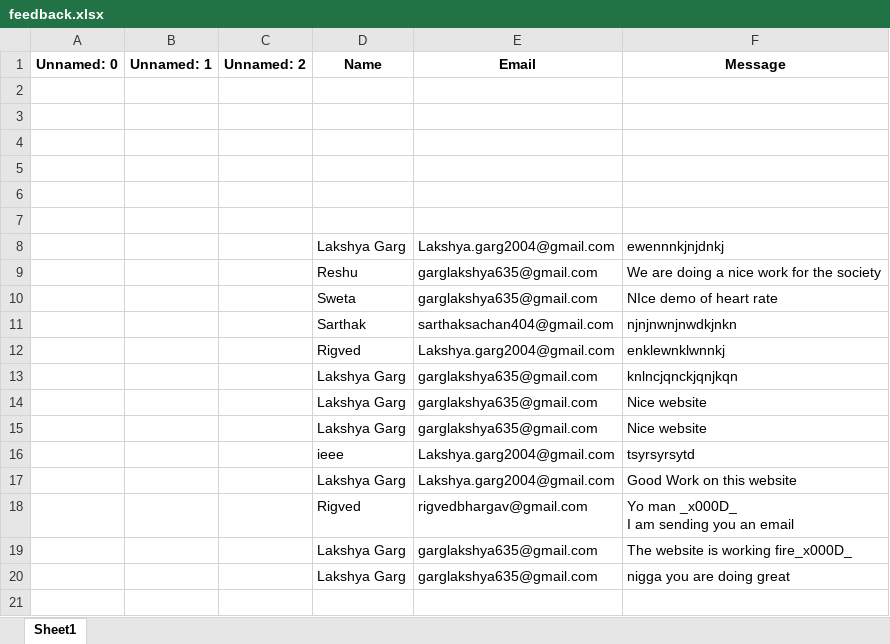
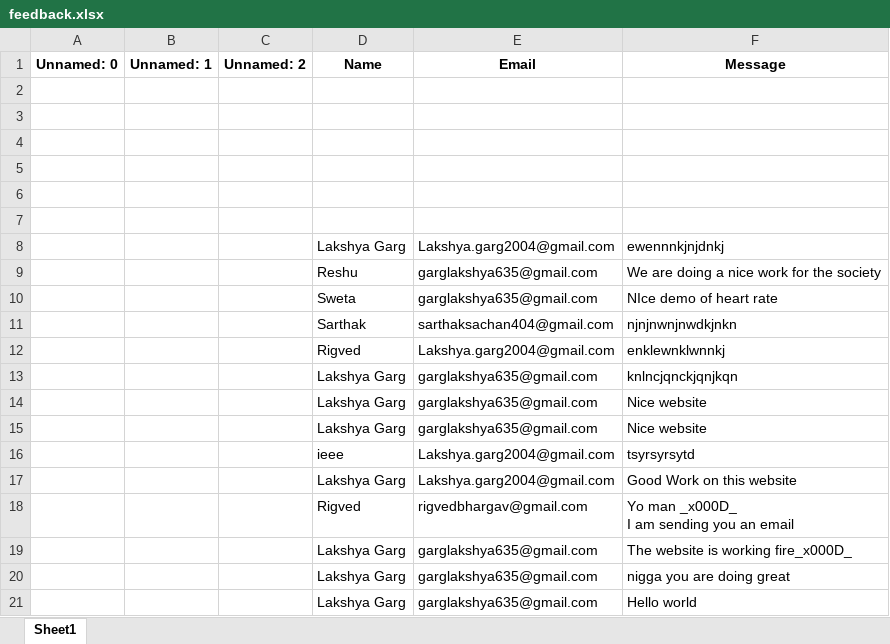
Before and after one commit to sonalirao14/Healios.ai, an Excel workbook: feedback.xlsx, sheet Sheet1, drawn as a sheet; values as stored, in another font and other column widths than the file's, no borders; the diff names each change by its address in the sheet, - before the commit and + after, or states it on an @@ line.

Commit message:
emails, pres, appointment

```diff
--- a/feedback.xlsx (sheet Sheet1)
+++ b/feedback.xlsx (sheet Sheet1)
+row 21:  |  |  | Lakshya Garg | garglakshya635@gmail.com | Hello world
```
Also changed, not shown: 18 other files.
